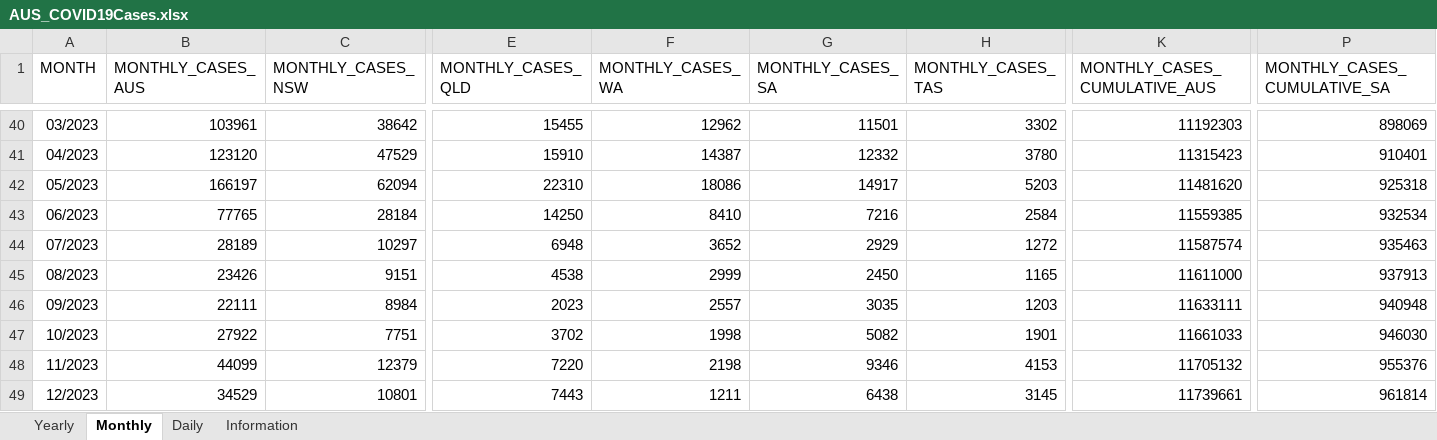
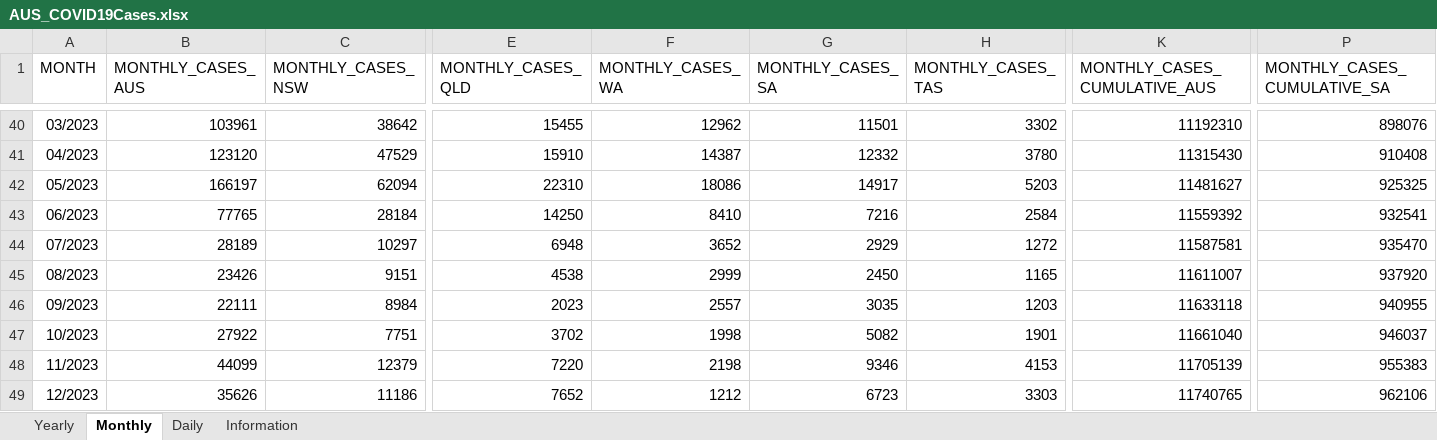
Before and after one commit to dbRaevn/covid19, an Excel workbook: pandemic/AUS_COVID19Cases.xlsx, sheet Monthly, drawn as a sheet; only a part is shown, gaps mark what is left out; values as stored, in another font and other column widths than the file's, no borders; the diff covers the shown part only; the diff names each change by its address in the sheet, - before the commit and + after, or states it on an @@ line.

Commit message:
Update AUS_COVID19Cases.xlsx

```diff
--- a/pandemic/AUS_COVID19Cases.xlsx (sheet Monthly)
+++ b/pandemic/AUS_COVID19Cases.xlsx (sheet Monthly)
-K40 (MONTHLY_CASES_CUMULATIVE_AUS): 11192303
+K40 (MONTHLY_CASES_CUMULATIVE_AUS): 11192310
-P40 (MONTHLY_CASES_CUMULATIVE_SA): 898069
+P40 (MONTHLY_CASES_CUMULATIVE_SA): 898076
-K41 (MONTHLY_CASES_CUMULATIVE_AUS): 11315423
+K41 (MONTHLY_CASES_CUMULATIVE_AUS): 11315430
-P41 (MONTHLY_CASES_CUMULATIVE_SA): 910401
+P41 (MONTHLY_CASES_CUMULATIVE_SA): 910408
-K42 (MONTHLY_CASES_CUMULATIVE_AUS): 11481620
+K42 (MONTHLY_CASES_CUMULATIVE_AUS): 11481627
-P42 (MONTHLY_CASES_CUMULATIVE_SA): 925318
+P42 (MONTHLY_CASES_CUMULATIVE_SA): 925325
-K43 (MONTHLY_CASES_CUMULATIVE_AUS): 11559385
+K43 (MONTHLY_CASES_CUMULATIVE_AUS): 11559392
-P43 (MONTHLY_CASES_CUMULATIVE_SA): 932534
+P43 (MONTHLY_CASES_CUMULATIVE_SA): 932541
-K44 (MONTHLY_CASES_CUMULATIVE_AUS): 11587574
+K44 (MONTHLY_CASES_CUMULATIVE_AUS): 11587581
-P44 (MONTHLY_CASES_CUMULATIVE_SA): 935463
+P44 (MONTHLY_CASES_CUMULATIVE_SA): 935470
-K45 (MONTHLY_CASES_CUMULATIVE_AUS): 11611000
+K45 (MONTHLY_CASES_CUMULATIVE_AUS): 11611007
-P45 (MONTHLY_CASES_CUMULATIVE_SA): 937913
+P45 (MONTHLY_CASES_CUMULATIVE_SA): 937920
-K46 (MONTHLY_CASES_CUMULATIVE_AUS): 11633111
+K46 (MONTHLY_CASES_CUMULATIVE_AUS): 11633118
-P46 (MONTHLY_CASES_CUMULATIVE_SA): 940948
+P46 (MONTHLY_CASES_CUMULATIVE_SA): 940955
-K47 (MONTHLY_CASES_CUMULATIVE_AUS): 11661033
+K47 (MONTHLY_CASES_CUMULATIVE_AUS): 11661040
-P47 (MONTHLY_CASES_CUMULATIVE_SA): 946030
+P47 (MONTHLY_CASES_CUMULATIVE_SA): 946037
-K48 (MONTHLY_CASES_CUMULATIVE_AUS): 11705132
+K48 (MONTHLY_CASES_CUMULATIVE_AUS): 11705139
-P48 (MONTHLY_CASES_CUMULATIVE_SA): 955376
+P48 (MONTHLY_CASES_CUMULATIVE_SA): 955383
-B49 (MONTHLY_CASES_AUS): 34529
+B49 (MONTHLY_CASES_AUS): 35626
-C49 (MONTHLY_CASES_NSW): 10801
+C49 (MONTHLY_CASES_NSW): 11186
-E49 (MONTHLY_CASES_QLD): 7443
+E49 (MONTHLY_CASES_QLD): 7652
-F49 (MONTHLY_CASES_WA): 1211
+F49 (MONTHLY_CASES_WA): 1212
-G49 (MONTHLY_CASES_SA): 6438
+G49 (MONTHLY_CASES_SA): 6723
-H49 (MONTHLY_CASES_TAS): 3145
+H49 (MONTHLY_CASES_TAS): 3303
-K49 (MONTHLY_CASES_CUMULATIVE_AUS): 11739661
+K49 (MONTHLY_CASES_CUMULATIVE_AUS): 11740765
-P49 (MONTHLY_CASES_CUMULATIVE_SA): 961814
+P49 (MONTHLY_CASES_CUMULATIVE_SA): 962106
```
Also changed, not shown: 40 edited cells elsewhere in this sheet, sheet Daily, sheet Yearly, sheet Information.
